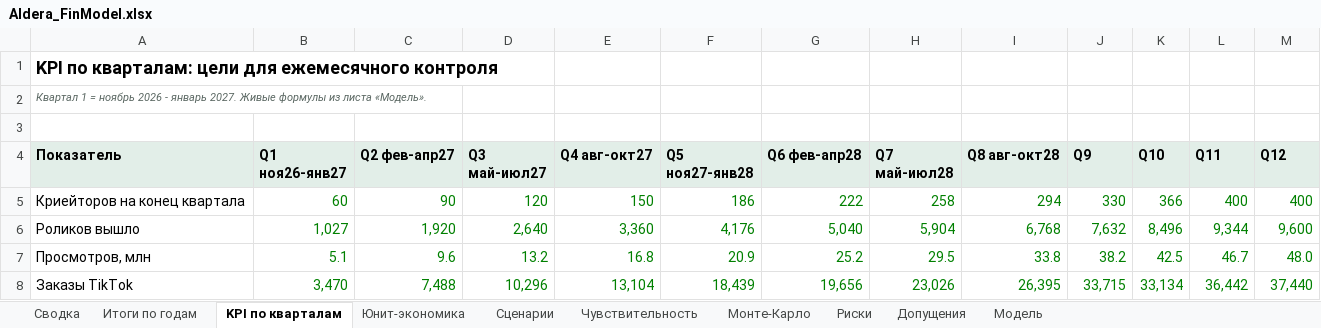
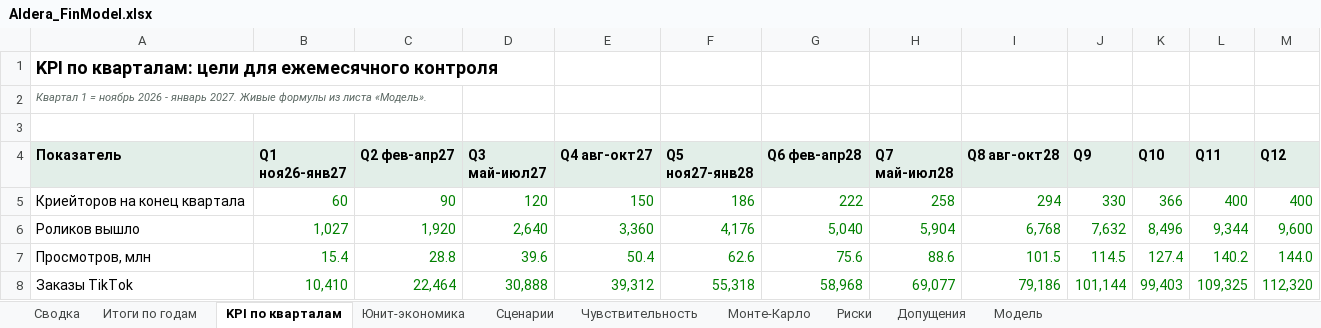
Before and after one commit to arorlov93/The-Aldera, an Excel workbook: finmodel/Aldera_FinModel.xlsx, sheet KPI по кварталам, drawn as a sheet; only a part is shown; values as stored, in another font and other column widths than the file's, no borders; the diff covers the shown part only; the diff names each change by its address in the sheet, - before the commit and + after, or states it on an @@ line.

```diff
--- a/finmodel/Aldera_FinModel.xlsx (sheet KPI по кварталам)
+++ b/finmodel/Aldera_FinModel.xlsx (sheet KPI по кварталам)
-B7 (Q1 ноя26-янв27): 5.1
+B7 (Q1 ноя26-янв27): 15.4
-C7 (Q2 фев-апр27): 9.6
+C7 (Q2 фев-апр27): 28.8
-D7 (Q3 май-июл27): 13.2
+D7 (Q3 май-июл27): 39.6
-E7 (Q4 авг-окт27): 16.8
+E7 (Q4 авг-окт27): 50.4
-F7 (Q5 ноя27-янв28): 20.9
+F7 (Q5 ноя27-янв28): 62.6
-G7 (Q6 фев-апр28): 25.2
+G7 (Q6 фев-апр28): 75.6
-H7 (Q7 май-июл28): 29.5
+H7 (Q7 май-июл28): 88.6
-I7 (Q8 авг-окт28): 33.8
+I7 (Q8 авг-окт28): 101.5
-J7 (Q9): 38.2
+J7 (Q9): 114.5
-K7 (Q10): 42.5
+K7 (Q10): 127.4
-L7 (Q11): 46.7
+L7 (Q11): 140.2
-M7 (Q12): 48.0
+M7 (Q12): 144.0
-B8 (Q1 ноя26-янв27): 3,470
+B8 (Q1 ноя26-янв27): 10,410
-C8 (Q2 фев-апр27): 7,488
+C8 (Q2 фев-апр27): 22,464
-D8 (Q3 май-июл27): 10,296
+D8 (Q3 май-июл27): 30,888
-E8 (Q4 авг-окт27): 13,104
+E8 (Q4 авг-окт27): 39,312
-F8 (Q5 ноя27-янв28): 18,439
+F8 (Q5 ноя27-янв28): 55,318
-G8 (Q6 фев-апр28): 19,656
+G8 (Q6 фев-апр28): 58,968
-H8 (Q7 май-июл28): 23,026
+H8 (Q7 май-июл28): 69,077
-I8 (Q8 авг-окт28): 26,395
+I8 (Q8 авг-окт28): 79,186
-J8 (Q9): 33,715
+J8 (Q9): 101,144
-K8 (Q10): 33,134
+K8 (Q10): 99,403
-L8 (Q11): 36,442
+L8 (Q11): 109,325
-M8 (Q12): 37,440
+M8 (Q12): 112,320
```
Also changed, not shown: 96 edited cells elsewhere in this sheet, sheet Модель, sheet Чувствительность, sheet Итоги по годам, sheet Сценарии, sheet Монте-Карло, sheet Сводка, 3 more sheets, charts or pictures, 8 other files.
